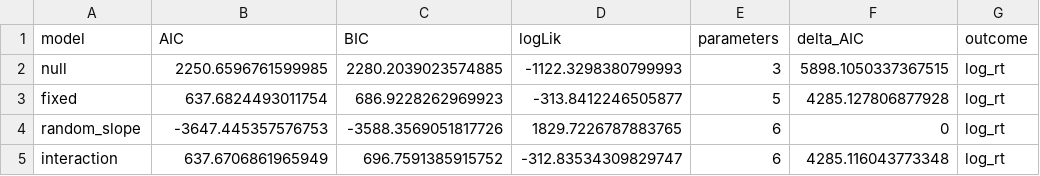
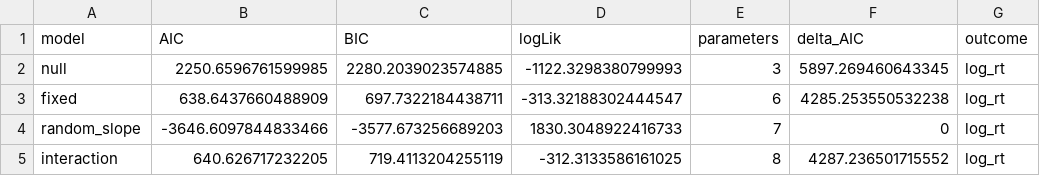
Before and after one commit to erfanjaripour/trial-by-trial-behavioral-adaptation, a CSV file: results/tables/log-rt-model-comparison.csv, drawn as a sheet.

```diff
--- a/results/tables/log-rt-model-comparison.csv
+++ b/results/tables/log-rt-model-comparison.csv
@@ -1,5 +1,5 @@
 model,AIC,BIC,logLik,parameters,delta_AIC,outcome
-null,2250.6596761599985,2280.2039023574885,-1122.3298380799993,3,5898.1050337367515,log_rt
-fixed,637.6824493011754,686.9228262969923,-313.8412246505877,5,4285.127806877928,log_rt
-random_slope,-3647.445357576753,-3588.3569051817726,1829.7226787883765,6,0,log_rt
-interaction,637.6706861965949,696.7591385915752,-312.83534309829747,6,4285.116043773348,log_rt
+null,2250.6596761599985,2280.2039023574885,-1122.3298380799993,3,5897.269460643345,log_rt
+fixed,638.6437660488909,697.7322184438711,-313.32188302444547,6,4285.253550532238,log_rt
+random_slope,-3646.6097844833466,-3577.673256689203,1830.3048922416733,7,0,log_rt
+interaction,640.626717232205,719.4113204255119,-312.3133586161025,8,4287.236501715552,log_rt
```
Also changed, not shown: results/tables/choice-switch-confidence-intervals.csv, results/tables/log-rt-confidence-intervals.csv, 47 other files.
